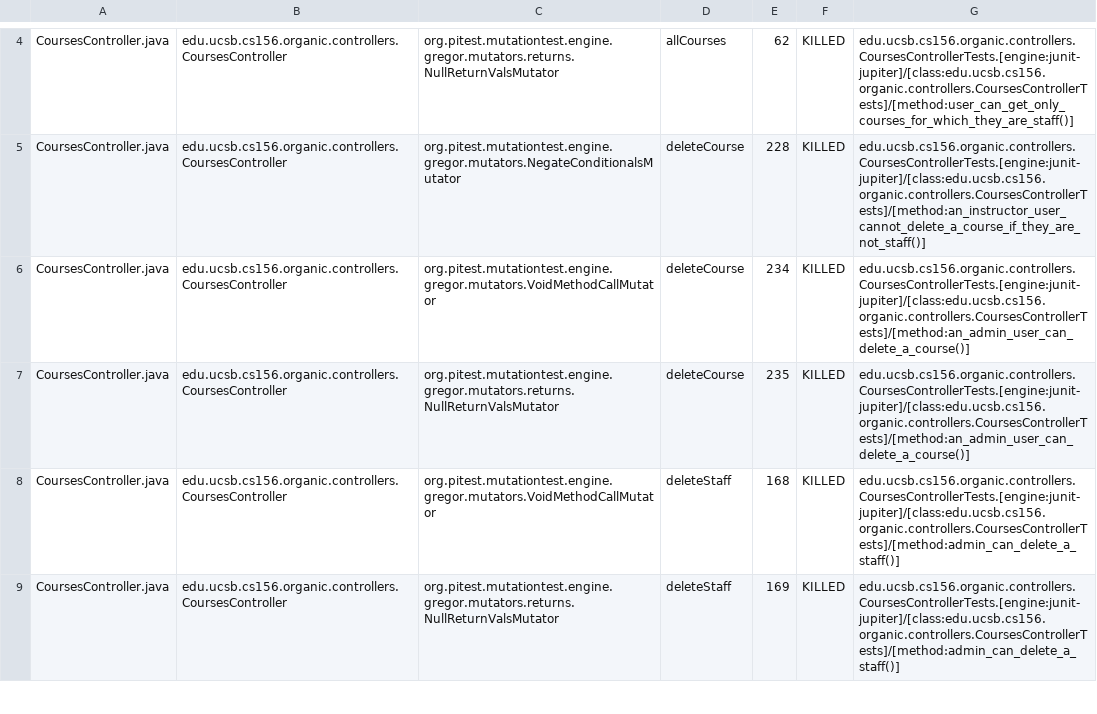
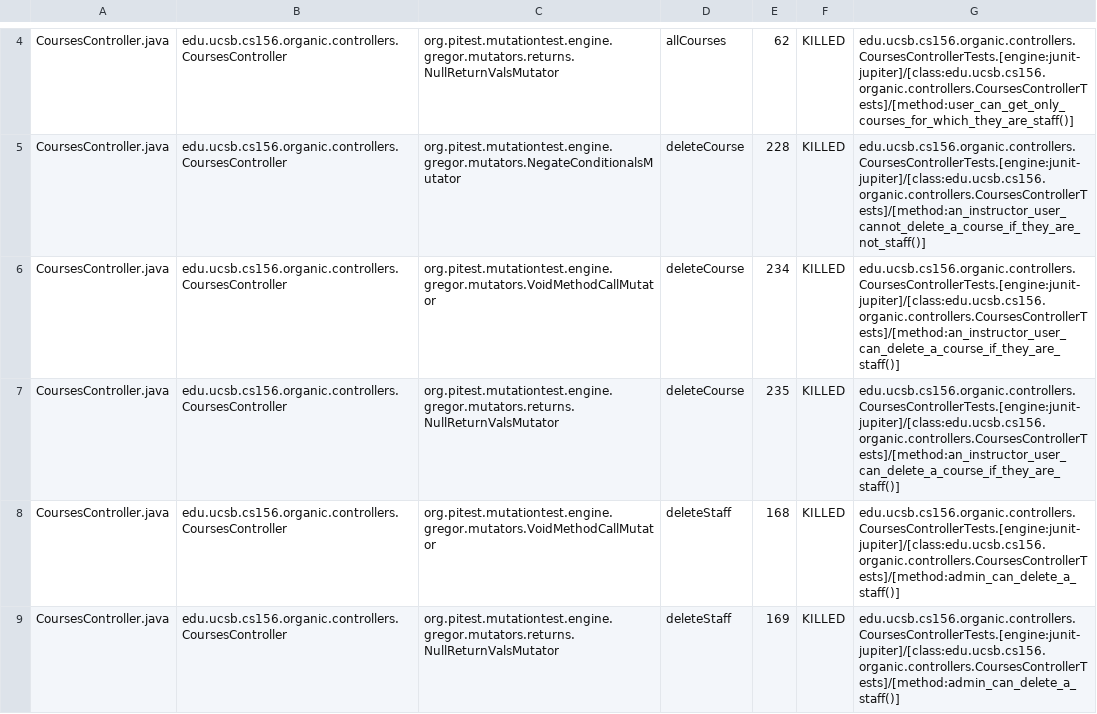
Before and after one commit to ucsb-cs156-w24/proj-organic-w24-6pm-1, a CSV file: prs/52/pitest/mutations.csv, drawn as a sheet; only a part is shown, gaps mark what is left out; the diff covers the shown part only.

Commit message:
Deploying to gh-pages from @ ucsb-cs156-w24/proj-organic-w24-6pm-1@61457a6fc58adda5a69084b6b5c4ab76bfd6ce6f 🚀

```diff
--- a/prs/52/pitest/mutations.csv
+++ b/prs/52/pitest/mutations.csv
@@ -5,4 +5,4 @@ CoursesController.java,edu.ucsb.cs156.organic.controllers.CoursesController,org.
 CoursesController.java,edu.ucsb.cs156.organic.controllers.CoursesController,org.pitest.mutationtest.engine.gregor.mutators.NegateConditionalsMutator,deleteCourse,228,KILLED,edu.ucsb.cs156.organic.controllers.CoursesControllerTests.[engine:junit-jupiter]/[class:edu.ucsb.cs156.organic.controllers.CoursesControllerTests]/[method:an_instructor_user_cannot_delete_a_course_if_they_are_not_staff()]
-CoursesController.java,edu.ucsb.cs156.organic.controllers.CoursesController,org.pitest.mutationtest.engine.gregor.mutators.VoidMethodCallMutator,deleteCourse,234,KILLED,edu.ucsb.cs156.organic.controllers.CoursesControllerTests.[engine:junit-jupiter]/[class:edu.ucsb.cs156.organic.controllers.CoursesControllerTests]/[method:an_admin_user_can_delete_a_course()]
-CoursesController.java,edu.ucsb.cs156.organic.controllers.CoursesController,org.pitest.mutationtest.engine.gregor.mutators.returns.NullReturnValsMutator,deleteCourse,235,KILLED,edu.ucsb.cs156.organic.controllers.CoursesControllerTests.[engine:junit-jupiter]/[class:edu.ucsb.cs156.organic.controllers.CoursesControllerTests]/[method:an_admin_user_can_delete_a_course()]
+CoursesController.java,edu.ucsb.cs156.organic.controllers.CoursesController,org.pitest.mutationtest.engine.gregor.mutators.VoidMethodCallMutator,deleteCourse,234,KILLED,edu.ucsb.cs156.organic.controllers.CoursesControllerTests.[engine:junit-jupiter]/[class:edu.ucsb.cs156.organic.controllers.CoursesControllerTests]/[method:an_instructor_user_can_delete_a_course_if_they_are_staff()]
+CoursesController.java,edu.ucsb.cs156.organic.controllers.CoursesController,org.pitest.mutationtest.engine.gregor.mutators.returns.NullReturnValsMutator,deleteCourse,235,KILLED,edu.ucsb.cs156.organic.controllers.CoursesControllerTests.[engine:junit-jupiter]/[class:edu.ucsb.cs156.organic.controllers.CoursesControllerTests]/[method:an_instructor_user_can_delete_a_course_if_they_are_staff()]
 CoursesController.java,edu.ucsb.cs156.organic.controllers.CoursesController,org.pitest.mutationtest.engine.gregor.mutators.VoidMethodCallMutator,deleteStaff,168,KILLED,edu.ucsb.cs156.organic.controllers.CoursesControllerTests.[engine:junit-jupiter]/[class:edu.ucsb.cs156.organic.controllers.CoursesControllerTests]/[method:admin_can_delete_a_staff()]
```
Also changed, not shown: 7 edited cells elsewhere in this file, 16 other files.
